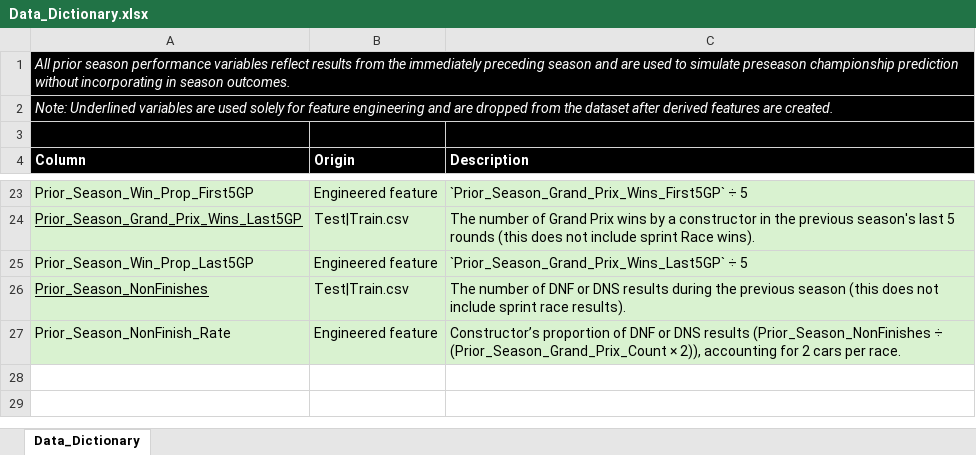
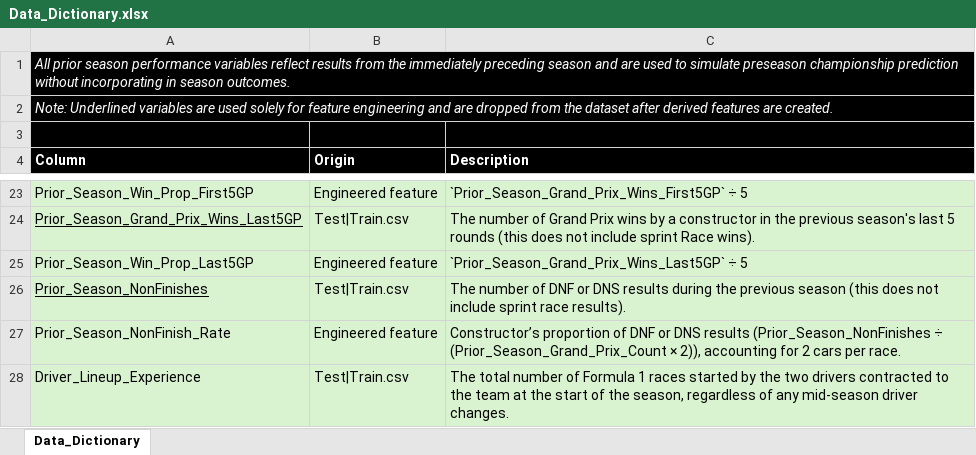
Before and after one commit to owen-simon/Formula-1-Constructor-Repository, an Excel workbook: Data_Dictionary.xlsx, sheet Data_Dictionary, drawn as a sheet; only a part is shown, gaps mark what is left out; values as stored, in another font and other column widths than the file's, no borders; the diff names each change by its address in the sheet, - before the commit and + after, or states it on an @@ line.

Commit message:
data file for driver experience

```diff
--- a/Data_Dictionary.xlsx (sheet Data_Dictionary)
+++ b/Data_Dictionary.xlsx (sheet Data_Dictionary)
+row 28: Driver_Lineup_Experience | Test|Train.csv | The total number of Formula 1 races started by the two drivers contracted to the team at the start of the season, regardless of any mid-season driver changes.
```
Also changed, not shown: 2 other files.
